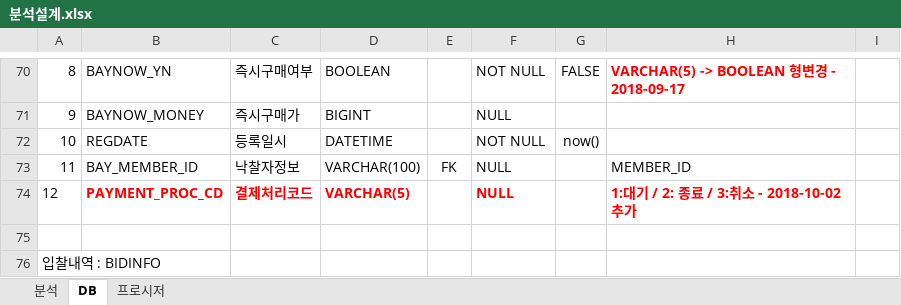
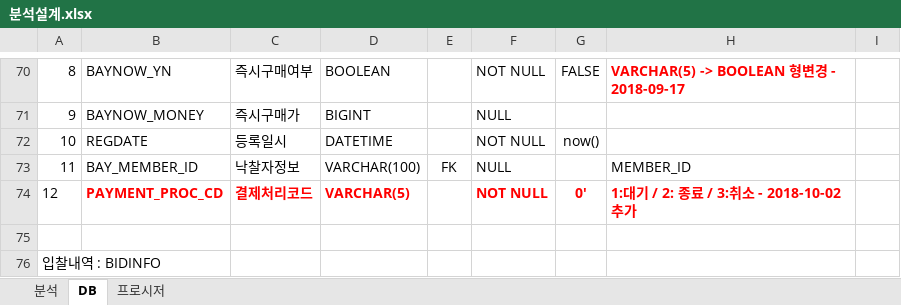
Before and after one commit to goatking91/ecobay, an Excel workbook: ecobay/src/main/webapp/resources/db/분석설계.xlsx, sheet DB, drawn as a sheet; only a part is shown, gaps mark what is left out; values as stored, in another font and other column widths than the file's, no borders; the diff names each change by its address in the sheet, - before the commit and + after, or states it on an @@ line.

```diff
--- a/ecobay/src/main/webapp/resources/db/분석설계.xlsx (sheet DB)
+++ b/ecobay/src/main/webapp/resources/db/분석설계.xlsx (sheet DB)
-F74: NULL
+F74: NOT NULL
-G74: (empty)
+G74: 0'
```
Also changed, not shown: 10 other files.
